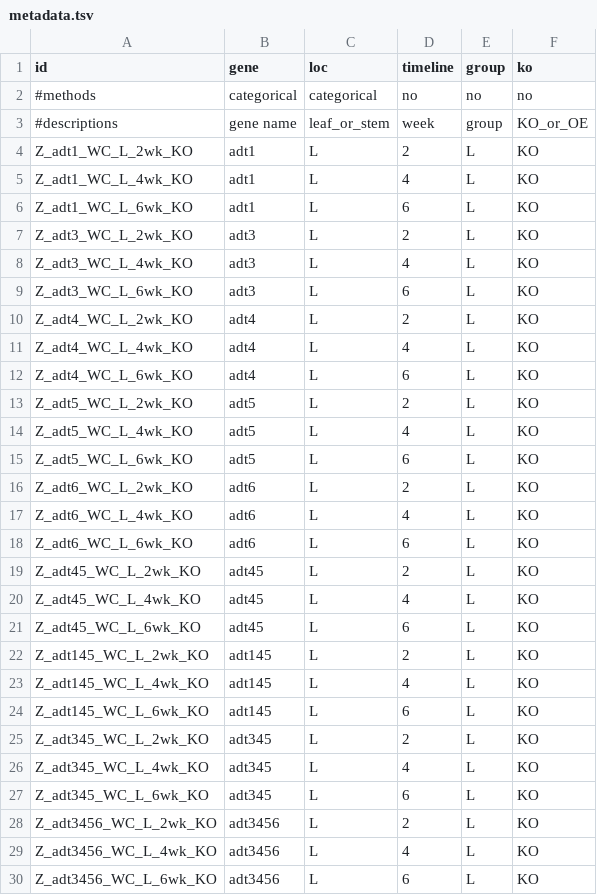
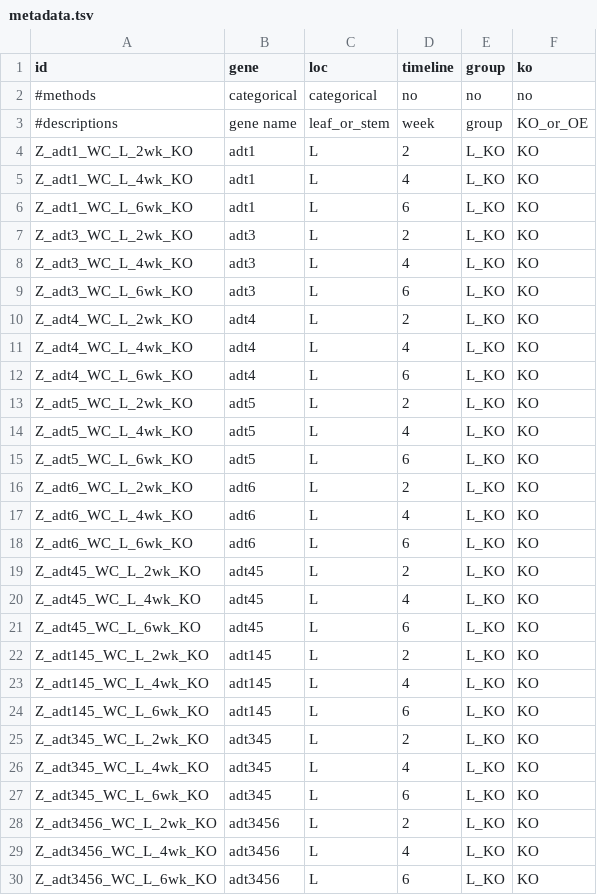
Before and after one commit to ActiveDataBio/kim_plant_prot_ko, a TSV file: metadata.tsv, drawn as a sheet; only a part is shown; the diff covers the shown part only.

Commit message:
Add files via upload

```diff
--- a/metadata.tsv
+++ b/metadata.tsv
@@ -3,28 +3,28 @@ id	gene	loc	timeline	group	ko
 #descriptions	gene name	leaf_or_stem	week	group	KO_or_OE
-Z_adt1_WC_L_2wk_KO	adt1	L	2	L	KO
-Z_adt1_WC_L_4wk_KO	adt1	L	4	L	KO
-Z_adt1_WC_L_6wk_KO	adt1	L	6	L	KO
-Z_adt3_WC_L_2wk_KO	adt3	L	2	L	KO
-Z_adt3_WC_L_4wk_KO	adt3	L	4	L	KO
-Z_adt3_WC_L_6wk_KO	adt3	L	6	L	KO
-Z_adt4_WC_L_2wk_KO	adt4	L	2	L	KO
-Z_adt4_WC_L_4wk_KO	adt4	L	4	L	KO
-Z_adt4_WC_L_6wk_KO	adt4	L	6	L	KO
-Z_adt5_WC_L_2wk_KO	adt5	L	2	L	KO
-Z_adt5_WC_L_4wk_KO	adt5	L	4	L	KO
-Z_adt5_WC_L_6wk_KO	adt5	L	6	L	KO
-Z_adt6_WC_L_2wk_KO	adt6	L	2	L	KO
-Z_adt6_WC_L_4wk_KO	adt6	L	4	L	KO
-Z_adt6_WC_L_6wk_KO	adt6	L	6	L	KO
-Z_adt45_WC_L_2wk_KO	adt45	L	2	L	KO
-Z_adt45_WC_L_4wk_KO	adt45	L	4	L	KO
-Z_adt45_WC_L_6wk_KO	adt45	L	6	L	KO
-Z_adt145_WC_L_2wk_KO	adt145	L	2	L	KO
-Z_adt145_WC_L_4wk_KO	adt145	L	4	L	KO
-Z_adt145_WC_L_6wk_KO	adt145	L	6	L	KO
-Z_adt345_WC_L_2wk_KO	adt345	L	2	L	KO
-Z_adt345_WC_L_4wk_KO	adt345	L	4	L	KO
-Z_adt345_WC_L_6wk_KO	adt345	L	6	L	KO
-Z_adt3456_WC_L_2wk_KO	adt3456	L	2	L	KO
-Z_adt3456_WC_L_4wk_KO	adt3456	L	4	L	KO
-Z_adt3456_WC_L_6wk_KO	adt3456	L	6	L	KO
+Z_adt1_WC_L_2wk_KO	adt1	L	2	L_KO	KO
+Z_adt1_WC_L_4wk_KO	adt1	L	4	L_KO	KO
+Z_adt1_WC_L_6wk_KO	adt1	L	6	L_KO	KO
+Z_adt3_WC_L_2wk_KO	adt3	L	2	L_KO	KO
+Z_adt3_WC_L_4wk_KO	adt3	L	4	L_KO	KO
+Z_adt3_WC_L_6wk_KO	adt3	L	6	L_KO	KO
+Z_adt4_WC_L_2wk_KO	adt4	L	2	L_KO	KO
+Z_adt4_WC_L_4wk_KO	adt4	L	4	L_KO	KO
+Z_adt4_WC_L_6wk_KO	adt4	L	6	L_KO	KO
+Z_adt5_WC_L_2wk_KO	adt5	L	2	L_KO	KO
+Z_adt5_WC_L_4wk_KO	adt5	L	4	L_KO	KO
+Z_adt5_WC_L_6wk_KO	adt5	L	6	L_KO	KO
+Z_adt6_WC_L_2wk_KO	adt6	L	2	L_KO	KO
+Z_adt6_WC_L_4wk_KO	adt6	L	4	L_KO	KO
+Z_adt6_WC_L_6wk_KO	adt6	L	6	L_KO	KO
+Z_adt45_WC_L_2wk_KO	adt45	L	2	L_KO	KO
+Z_adt45_WC_L_4wk_KO	adt45	L	4	L_KO	KO
+Z_adt45_WC_L_6wk_KO	adt45	L	6	L_KO	KO
+Z_adt145_WC_L_2wk_KO	adt145	L	2	L_KO	KO
+Z_adt145_WC_L_4wk_KO	adt145	L	4	L_KO	KO
+Z_adt145_WC_L_6wk_KO	adt145	L	6	L_KO	KO
+Z_adt345_WC_L_2wk_KO	adt345	L	2	L_KO	KO
+Z_adt345_WC_L_4wk_KO	adt345	L	4	L_KO	KO
+Z_adt345_WC_L_6wk_KO	adt345	L	6	L_KO	KO
+Z_adt3456_WC_L_2wk_KO	adt3456	L	2	L_KO	KO
+Z_adt3456_WC_L_4wk_KO	adt3456	L	4	L_KO	KO
+Z_adt3456_WC_L_6wk_KO	adt3456	L	6	L_KO	KO
```
Also changed, not shown: 51 edited cells elsewhere in this file.
